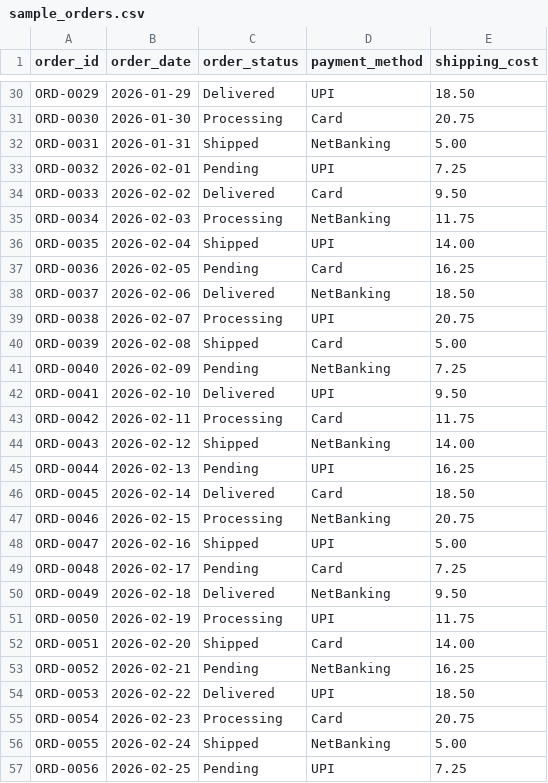
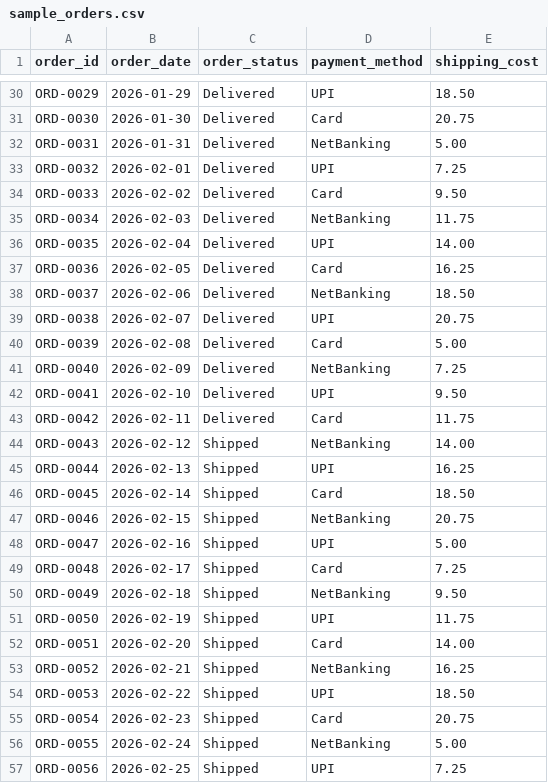
Before and after one commit to sarbadal/sales-pulse-dashboard-template, a CSV file: data/sample_orders.csv, drawn as a sheet; only a part is shown, gaps mark what is left out; the diff covers the shown part only; the diff names each change by its address in the sheet, - before the commit and + after, or states it on an @@ line.

```diff
--- a/data/sample_orders.csv
+++ b/data/sample_orders.csv
-C31 (order_status): Processing
+C31 (order_status): Delivered
-C32 (order_status): Shipped
+C32 (order_status): Delivered
-C33 (order_status): Pending
+C33 (order_status): Delivered
-C35 (order_status): Processing
+C35 (order_status): Delivered
-C36 (order_status): Shipped
+C36 (order_status): Delivered
-C37 (order_status): Pending
+C37 (order_status): Delivered
-C39 (order_status): Processing
+C39 (order_status): Delivered
-C40 (order_status): Shipped
+C40 (order_status): Delivered
-C41 (order_status): Pending
+C41 (order_status): Delivered
-C43 (order_status): Processing
+C43 (order_status): Delivered
-C45 (order_status): Pending
+C45 (order_status): Shipped
-C46 (order_status): Delivered
+C46 (order_status): Shipped
-C47 (order_status): Processing
+C47 (order_status): Shipped
-C49 (order_status): Pending
+C49 (order_status): Shipped
-C50 (order_status): Delivered
+C50 (order_status): Shipped
-C51 (order_status): Processing
+C51 (order_status): Shipped
-C53 (order_status): Pending
+C53 (order_status): Shipped
-C54 (order_status): Delivered
+C54 (order_status): Shipped
-C55 (order_status): Processing
+C55 (order_status): Shipped
-C57 (order_status): Pending
+C57 (order_status): Shipped
```
Also changed, not shown: 54 edited cells elsewhere in this file, 3 other files.
